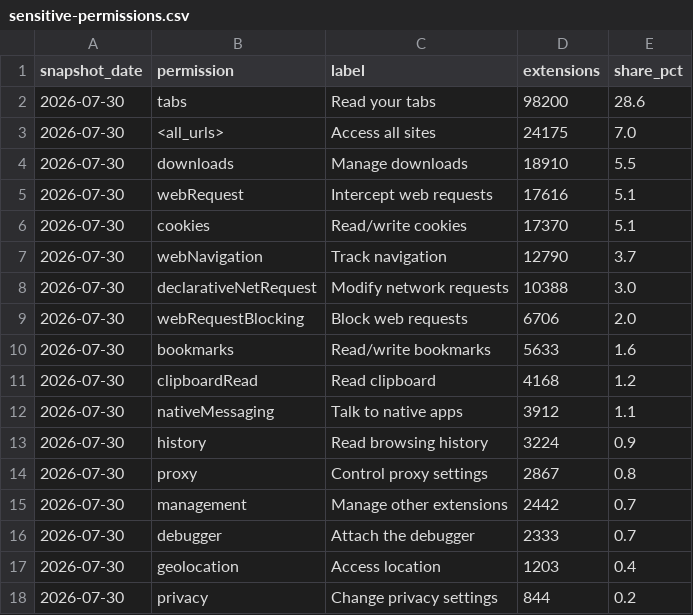
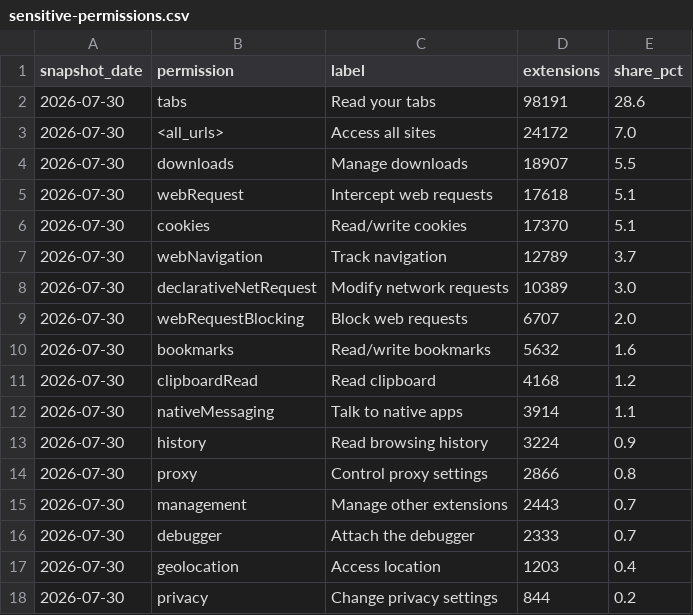
Before and after one commit to MaximStone/extenshi-io, a CSV file: reports/permissions-and-risk/data/sensitive-permissions.csv, drawn as a sheet.

```diff
--- a/reports/permissions-and-risk/data/sensitive-permissions.csv
+++ b/reports/permissions-and-risk/data/sensitive-permissions.csv
@@ -1,16 +1,16 @@
 snapshot_date,permission,label,extensions,share_pct
-2026-07-30,tabs,"Read your tabs",98200,28.6
-2026-07-30,<all_urls>,"Access all sites",24175,7.0
-2026-07-30,downloads,"Manage downloads",18910,5.5
-2026-07-30,webRequest,"Intercept web requests",17616,5.1
+2026-07-30,tabs,"Read your tabs",98191,28.6
+2026-07-30,<all_urls>,"Access all sites",24172,7.0
+2026-07-30,downloads,"Manage downloads",18907,5.5
+2026-07-30,webRequest,"Intercept web requests",17618,5.1
 2026-07-30,cookies,"Read/write cookies",17370,5.1
-2026-07-30,webNavigation,"Track navigation",12790,3.7
-2026-07-30,declarativeNetRequest,"Modify network requests",10388,3.0
-2026-07-30,webRequestBlocking,"Block web requests",6706,2.0
-2026-07-30,bookmarks,"Read/write bookmarks",5633,1.6
+2026-07-30,webNavigation,"Track navigation",12789,3.7
+2026-07-30,declarativeNetRequest,"Modify network requests",10389,3.0
+2026-07-30,webRequestBlocking,"Block web requests",6707,2.0
+2026-07-30,bookmarks,"Read/write bookmarks",5632,1.6
 2026-07-30,clipboardRead,"Read clipboard",4168,1.2
-2026-07-30,nativeMessaging,"Talk to native apps",3912,1.1
+2026-07-30,nativeMessaging,"Talk to native apps",3914,1.1
 2026-07-30,history,"Read browsing history",3224,0.9
-2026-07-30,proxy,"Control proxy settings",2867,0.8
-2026-07-30,management,"Manage other extensions",2442,0.7
+2026-07-30,proxy,"Control proxy settings",2866,0.8
+2026-07-30,management,"Manage other extensions",2443,0.7
 2026-07-30,debugger,"Attach the debugger",2333,0.7
```
Also changed, not shown: reports/manifest-v3-migration/data/manifest-version.csv, 5 other files.
